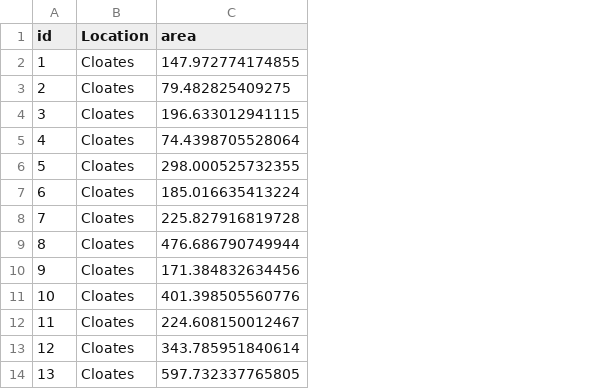
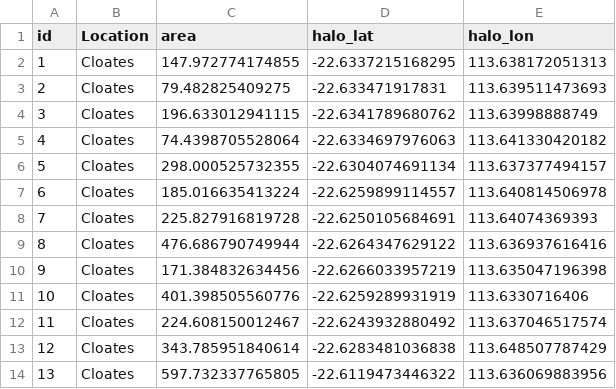
Before and after one commit to em-lester/Seasonal_Halos_Ningaloo, a CSV file: Data/Tidy/patchreef_area_cloates.csv, drawn as a sheet; only a part is shown; the diff names each change by its address in the sheet, - before the commit and + after, or states it on an @@ line.

```diff
--- a/Data/Tidy/patchreef_area_cloates.csv
+++ b/Data/Tidy/patchreef_area_cloates.csv
+column D (halo_lat), rows 2-14: -22.6337215168295 | -22.633471917831 | -22.6341789680762 | -22.6334697976063 | -22.6304074691134 | -22.6259899114557 | -22.6250105684691 | -22.6264347629122 | -22.6266033957219 | -22.6259289931919 | -22.6243932880492 | -22.6283481036838 | -22.6119473446322
+column E (halo_lon), rows 2-14: 113.638172051313 | 113.639511473693 | 113.63998888749 | 113.641330420182 | 113.637377494157 | 113.640814506978 | 113.64074369393 | 113.636937616416 | 113.635047196398 | 113.6330716406 | 113.637046517574 | 113.648507787429 | 113.636069883956
```
Also changed, not shown: Data/Tidy/2017_2021_mean_lengths.csv, Data/Tidy/2021_mean_lengths.csv, 4 other files.
